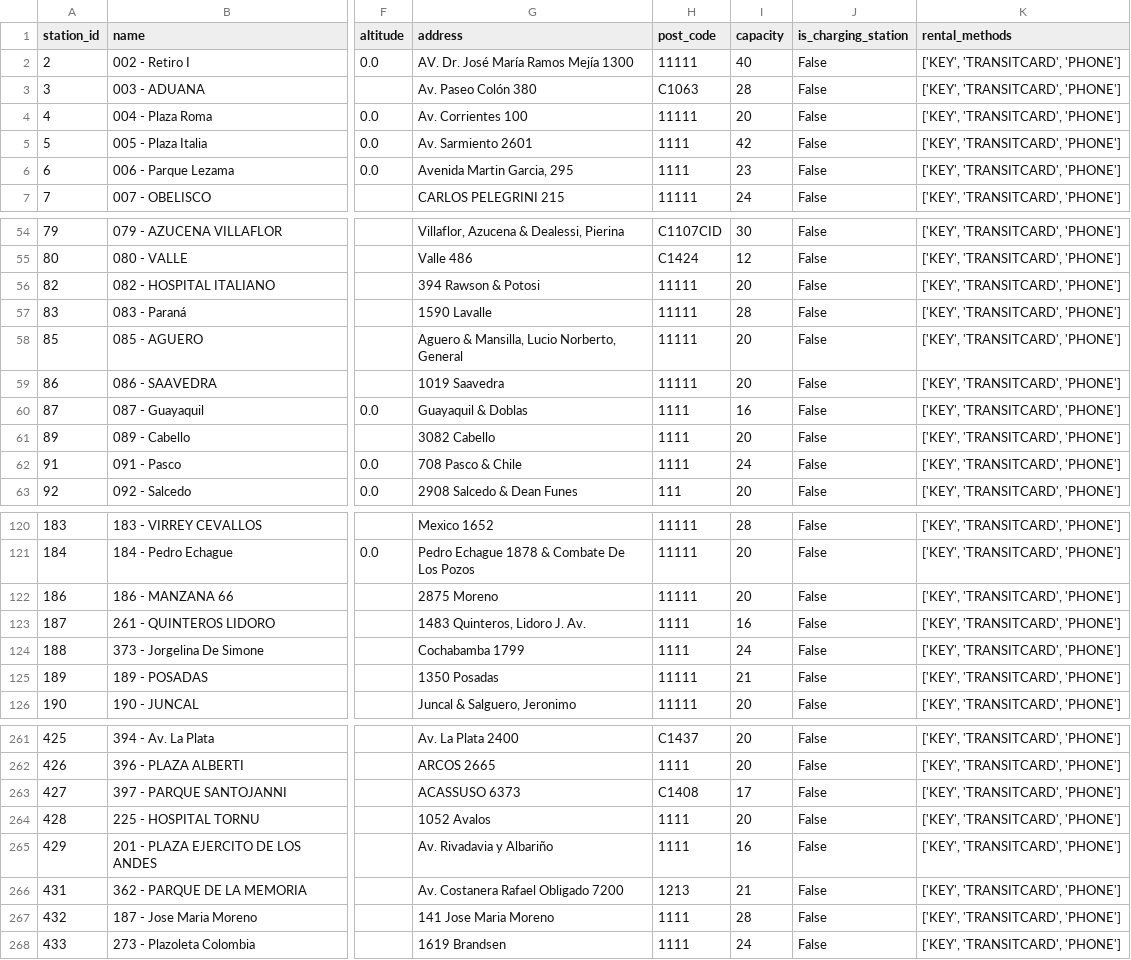
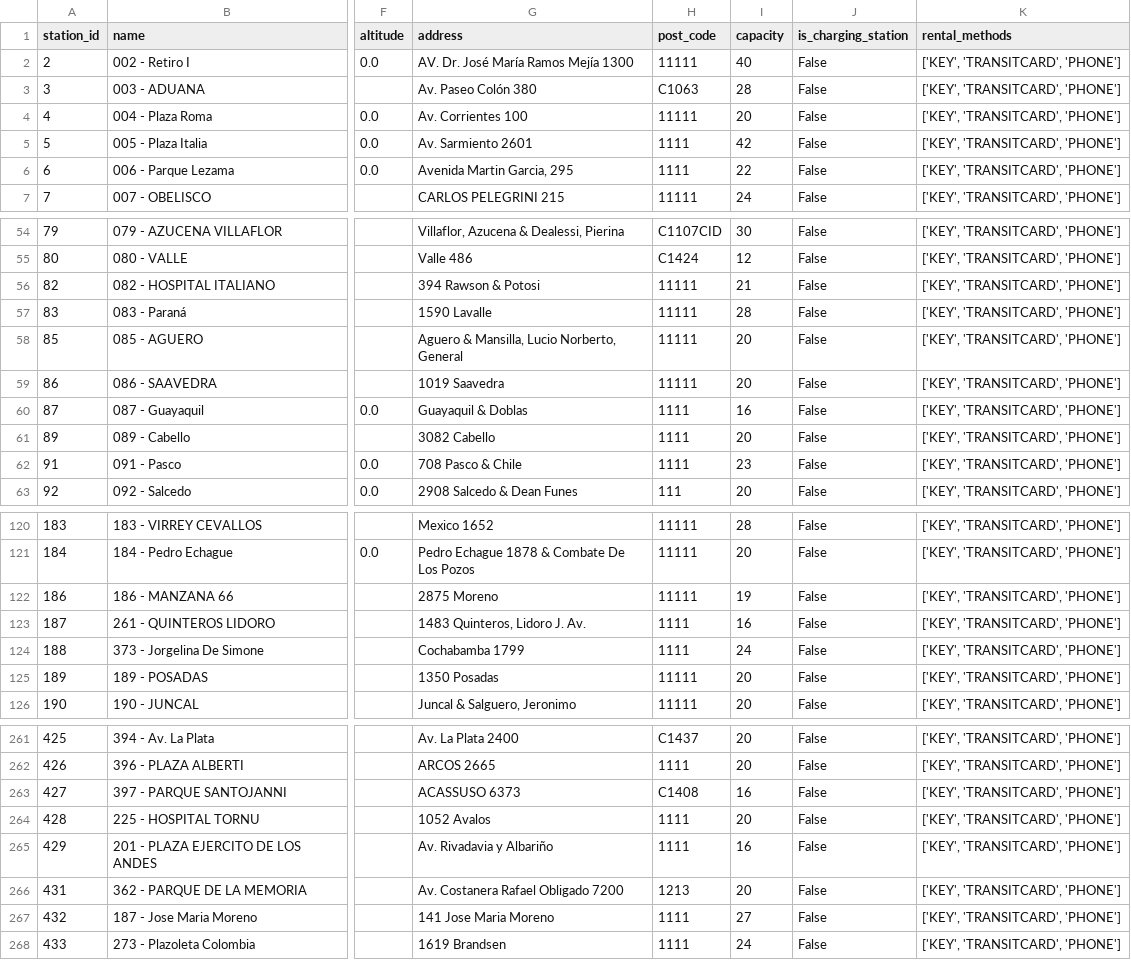
Before and after one commit to nachols1986/pda, a CSV file: dags/data/raw/station_info.csv, drawn as a sheet; only a part is shown, gaps mark what is left out; the diff covers the shown part only; the diff names each change by its address in the sheet, - before the commit and + after, or states it on an @@ line.

```diff
--- a/dags/data/raw/station_info.csv
+++ b/dags/data/raw/station_info.csv
-I6 (capacity): 23
+I6 (capacity): 22
-I56 (capacity): 20
+I56 (capacity): 21
-I62 (capacity): 24
+I62 (capacity): 23
-I122 (capacity): 20
+I122 (capacity): 19
-I125 (capacity): 21
+I125 (capacity): 20
-I263 (capacity): 17
+I263 (capacity): 16
-I266 (capacity): 21
+I266 (capacity): 20
-I267 (capacity): 28
+I267 (capacity): 27
```
Also changed, not shown: 7 edited cells elsewhere in this file, dags/data/clean/station_free_bikes.csv, dags/data/clean/station_status_procesada.csv, 5 other files.
